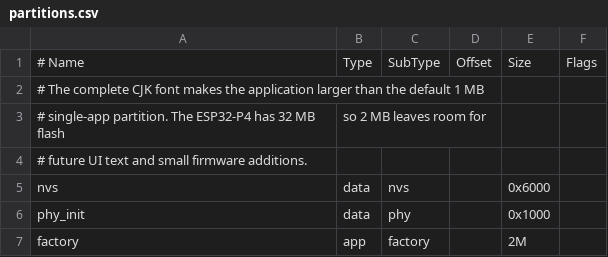
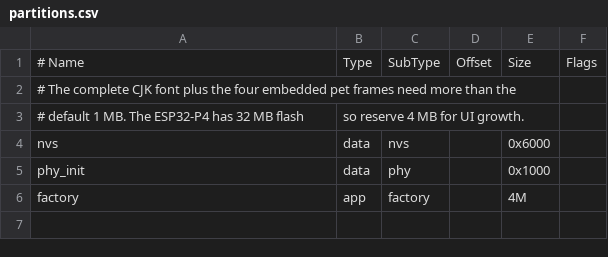
Before and after one commit to cokepoppy/coke-hakimi, a CSV file: agent-bridge/firmware/serial-audio/partitions.csv, drawn as a sheet.

Commit message:
feat: enlarge agent output and add pet status frames

```diff
--- a/agent-bridge/firmware/serial-audio/partitions.csv
+++ b/agent-bridge/firmware/serial-audio/partitions.csv
@@ -1,7 +1,6 @@
 # Name,   Type, SubType, Offset,  Size, Flags
-# The complete CJK font makes the application larger than the default 1 MB
-# single-app partition. The ESP32-P4 has 32 MB flash, so 2 MB leaves room for
-# future UI text and small firmware additions.
+# The complete CJK font plus the four embedded pet frames need more than the
+# default 1 MB. The ESP32-P4 has 32 MB flash, so reserve 4 MB for UI growth.
 nvs,      data, nvs,     ,        0x6000,
 phy_init, data, phy,     ,        0x1000,
-factory,  app,  factory, ,        2M,
+factory,  app,  factory, ,        4M,
```
Also changed, not shown: 6 other files.
